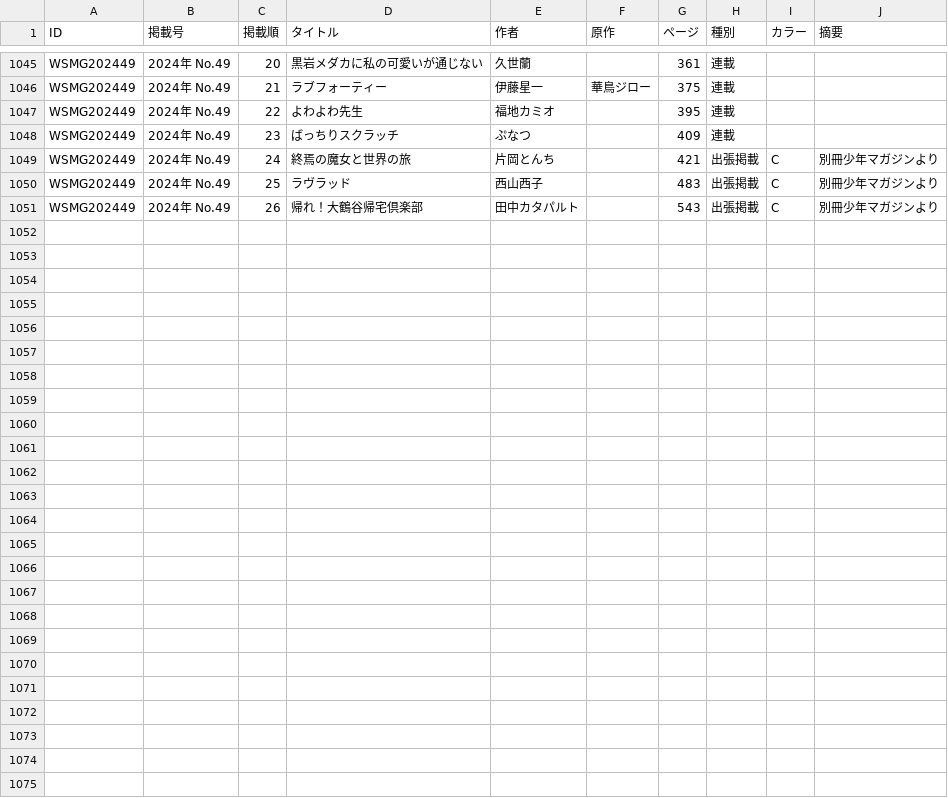
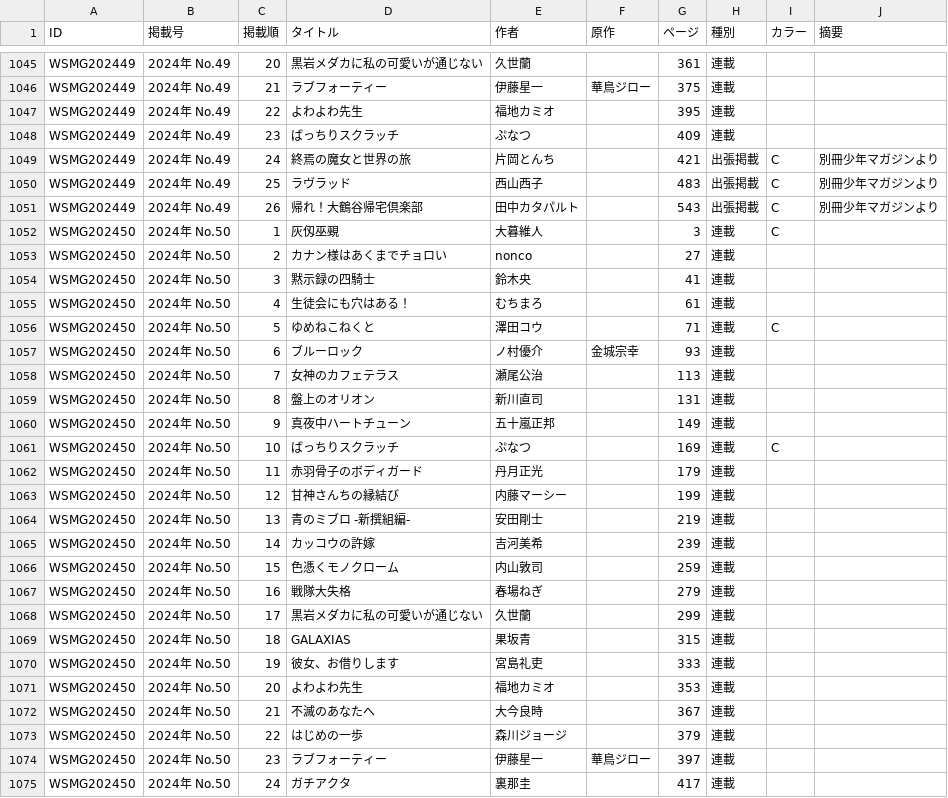
Before and after one commit to tricogimmick/comic_magazine_data, a TSV file: tsv/magazine/magazine2024.tsv, drawn as a sheet; only a part is shown, gaps mark what is left out; the diff names each change by its address in the sheet, - before the commit and + after, or states it on an @@ line.

Commit message:
週刊少年マガジン 2024年 No.50

```diff
--- a/tsv/magazine/magazine2024.tsv
+++ b/tsv/magazine/magazine2024.tsv
+row 1052: WSMG202450 | 2024年 No.50 | 1 | 灰仭巫覡 | 大暮維人 |  | 3 | 連載 | C
+row 1053: WSMG202450 | 2024年 No.50 | 2 | カナン様はあくまでチョロい | nonco |  | 27 | 連載
+row 1054: WSMG202450 | 2024年 No.50 | 3 | 黙示録の四騎士 | 鈴木央 |  | 41 | 連載
+row 1055: WSMG202450 | 2024年 No.50 | 4 | 生徒会にも穴はある！ | むちまろ |  | 61 | 連載
+row 1056: WSMG202450 | 2024年 No.50 | 5 | ゆめねこねくと | 澤田コウ |  | 71 | 連載 | C
+row 1057: WSMG202450 | 2024年 No.50 | 6 | ブルーロック | ノ村優介 | 金城宗幸 | 93 | 連載
+row 1058: WSMG202450 | 2024年 No.50 | 7 | 女神のカフェテラス | 瀬尾公治 |  | 113 | 連載
+row 1059: WSMG202450 | 2024年 No.50 | 8 | 盤上のオリオン | 新川直司 |  | 131 | 連載
+row 1060: WSMG202450 | 2024年 No.50 | 9 | 真夜中ハートチューン | 五十嵐正邦 |  | 149 | 連載
+row 1061: WSMG202450 | 2024年 No.50 | 10 | ばっちりスクラッチ | ぷなつ |  | 169 | 連載 | C
+row 1062: WSMG202450 | 2024年 No.50 | 11 | 赤羽骨子のボディガード | 丹月正光 |  | 179 | 連載
+row 1063: WSMG202450 | 2024年 No.50 | 12 | 甘神さんちの縁結び | 内藤マーシー |  | 199 | 連載
+row 1064: WSMG202450 | 2024年 No.50 | 13 | 青のミブロ -新撰組編- | 安田剛士 |  | 219 | 連載
+row 1065: WSMG202450 | 2024年 No.50 | 14 | カッコウの許嫁 | 吉河美希 |  | 239 | 連載
+row 1066: WSMG202450 | 2024年 No.50 | 15 | 色憑くモノクローム | 内山敦司 |  | 259 | 連載
+row 1067: WSMG202450 | 2024年 No.50 | 16 | 戦隊大失格 | 春場ねぎ |  | 279 | 連載
+row 1068: WSMG202450 | 2024年 No.50 | 17 | 黒岩メダカに私の可愛いが通じない | 久世蘭 |  | 299 | 連載
+row 1069: WSMG202450 | 2024年 No.50 | 18 | GALAXIAS | 果坂青 |  | 315 | 連載
+row 1070: WSMG202450 | 2024年 No.50 | 19 | 彼女、お借りします | 宮島礼吏 |  | 333 | 連載
+row 1071: WSMG202450 | 2024年 No.50 | 20 | よわよわ先生 | 福地カミオ |  | 353 | 連載
+row 1072: WSMG202450 | 2024年 No.50 | 21 | 不滅のあなたへ | 大今良時 |  | 367 | 連載
+row 1073: WSMG202450 | 2024年 No.50 | 22 | はじめの一歩 | 森川ジョージ |  | 379 | 連載
+row 1074: WSMG202450 | 2024年 No.50 | 23 | ラブフォーティー | 伊藤星一 | 華鳥ジロー | 397 | 連載
+row 1075: WSMG202450 | 2024年 No.50 | 24 | ガチアクタ | 裏那圭 |  | 417 | 連載
```
